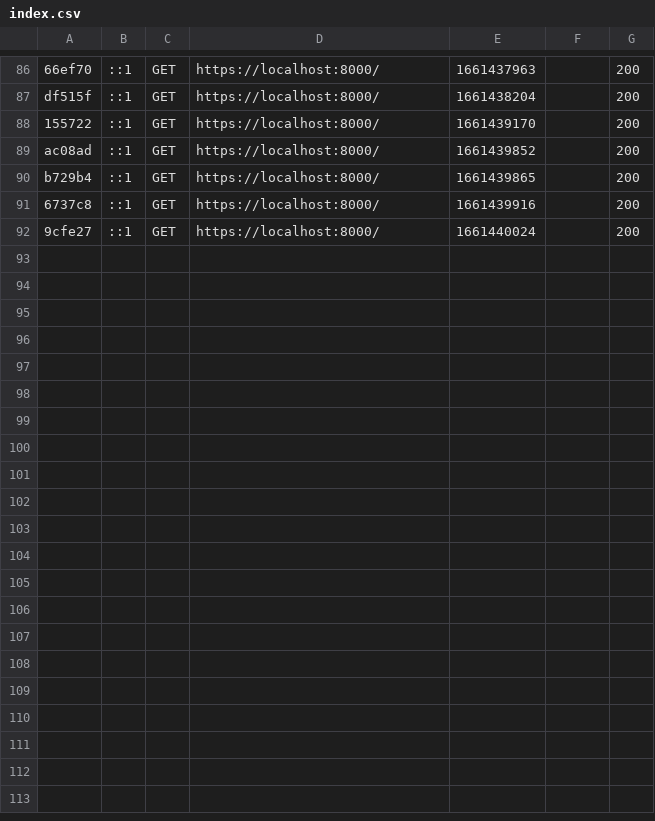
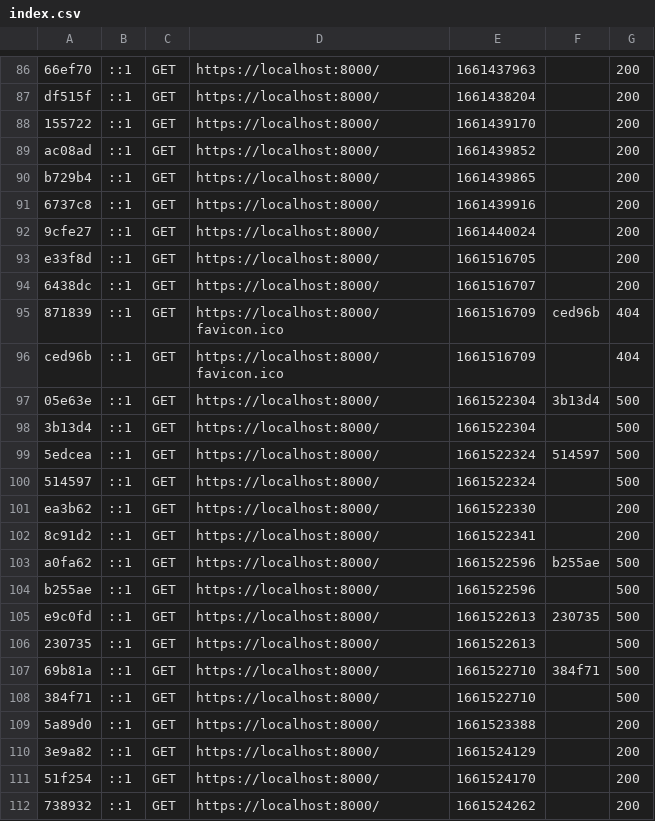
Before and after one commit to dremaux/andappy, a CSV file: var/cache/dev/profiler/index.csv, drawn as a sheet; only a part is shown, gaps mark what is left out; the diff names each change by its address in the sheet, - before the commit and + after, or states it on an @@ line.

```diff
--- a/var/cache/dev/profiler/index.csv
+++ b/var/cache/dev/profiler/index.csv
+row 93: e33f8d | ::1 | GET | https://localhost:8000/ | 1661516705 |  | 200
+row 94: 6438dc | ::1 | GET | https://localhost:8000/ | 1661516707 |  | 200
+row 95: 871839 | ::1 | GET | https://localhost:8000/favicon.ico | 1661516709 | ced96b | 404
+row 96: ced96b | ::1 | GET | https://localhost:8000/favicon.ico | 1661516709 |  | 404
+row 97: 05e63e | ::1 | GET | https://localhost:8000/ | 1661522304 | 3b13d4 | 500
+row 98: 3b13d4 | ::1 | GET | https://localhost:8000/ | 1661522304 |  | 500
+row 99: 5edcea | ::1 | GET | https://localhost:8000/ | 1661522324 | 514597 | 500
+row 100: 514597 | ::1 | GET | https://localhost:8000/ | 1661522324 |  | 500
+row 101: ea3b62 | ::1 | GET | https://localhost:8000/ | 1661522330 |  | 200
+row 102: 8c91d2 | ::1 | GET | https://localhost:8000/ | 1661522341 |  | 200
+row 103: a0fa62 | ::1 | GET | https://localhost:8000/ | 1661522596 | b255ae | 500
+row 104: b255ae | ::1 | GET | https://localhost:8000/ | 1661522596 |  | 500
+row 105: e9c0fd | ::1 | GET | https://localhost:8000/ | 1661522613 | 230735 | 500
+row 106: 230735 | ::1 | GET | https://localhost:8000/ | 1661522613 |  | 500
+row 107: 69b81a | ::1 | GET | https://localhost:8000/ | 1661522710 | 384f71 | 500
+row 108: 384f71 | ::1 | GET | https://localhost:8000/ | 1661522710 |  | 500
+row 109: 5a89d0 | ::1 | GET | https://localhost:8000/ | 1661523388 |  | 200
+row 110: 3e9a82 | ::1 | GET | https://localhost:8000/ | 1661524129 |  | 200
+row 111: 51f254 | ::1 | GET | https://localhost:8000/ | 1661524170 |  | 200
+row 112: 738932 | ::1 | GET | https://localhost:8000/ | 1661524262 |  | 200
```
Also changed, not shown: 25 other files.
